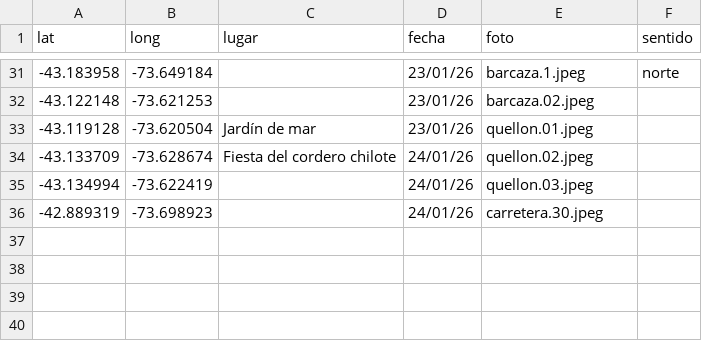
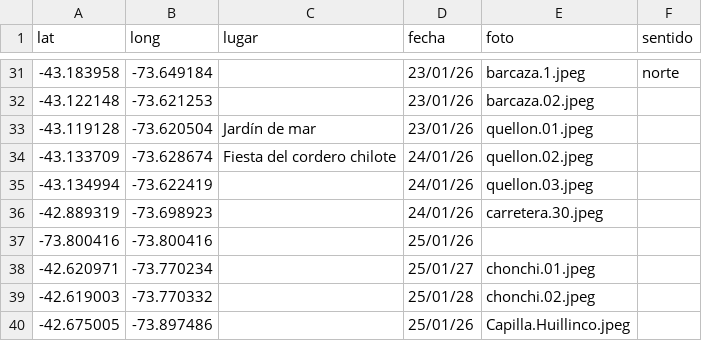
Before and after one commit to dbellomo/mapa, a CSV file: 2026.01.patagonia/norte.csv, drawn as a sheet; only a part is shown, gaps mark what is left out.

```diff
--- a/2026.01.patagonia/norte.csv
+++ b/2026.01.patagonia/norte.csv
@@ -36 +36,5 @@ lat,long,lugar,fecha,foto,sentido
 -42.889319,-73.698923,,24/01/26,carretera.30.jpeg,
+-73.800416,-73.800416,,25/01/26,,
+-42.620971,-73.770234,,25/01/27,chonchi.01.jpeg,
+-42.619003,-73.770332,,25/01/28,chonchi.02.jpeg,
+-42.675005,-73.897486,,25/01/26,Capilla.Huillinco.jpeg,
```
Also changed, not shown: 4 other files.
